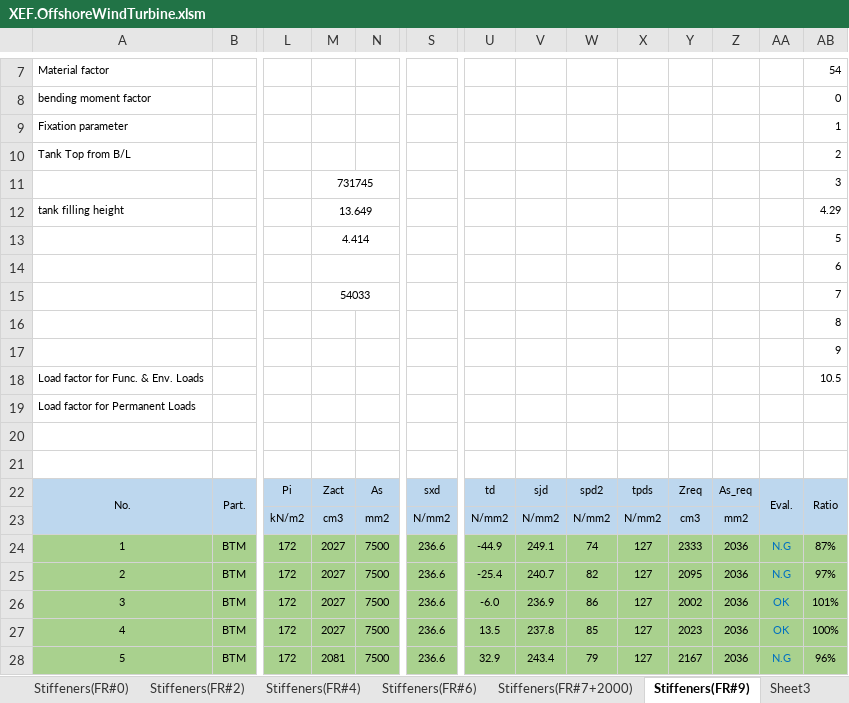
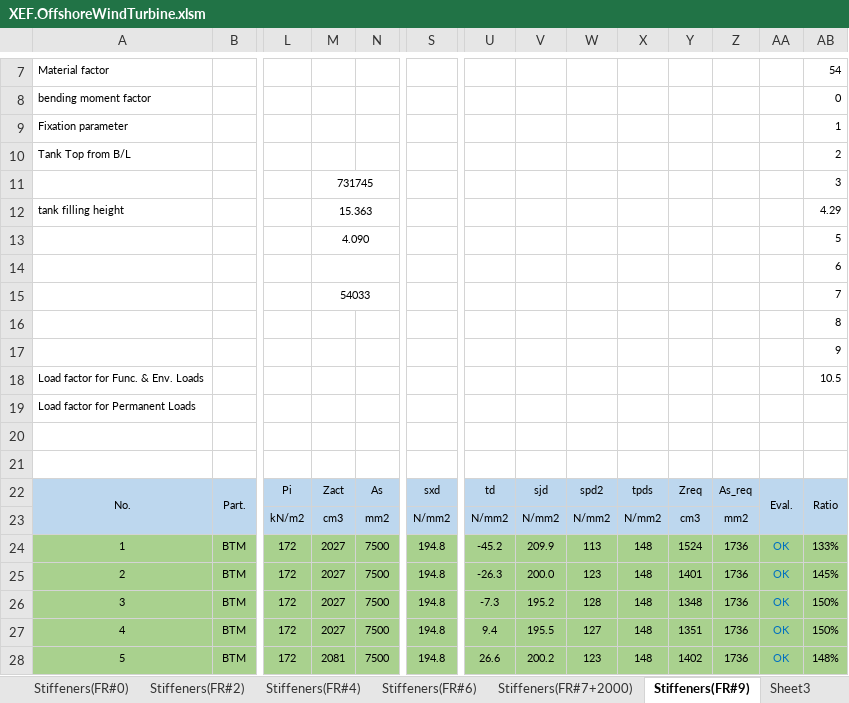
Before and after one commit to wjeongx/EngXExcel, an Excel workbook: XEF.OffshoreWindTurbine.xlsm, sheet Stiffeners(FR#9), drawn as a sheet; only a part is shown, gaps mark what is left out; values as stored, in another font and other column widths than the file's, no borders; charts and pictures and conditional formats not drawn; the diff covers the shown part only; the diff names each change by its address in the sheet, - before the commit and + after, or states it on an @@ line.

```diff
--- a/XEF.OffshoreWindTurbine.xlsm (sheet Stiffeners(FR#9))
+++ b/XEF.OffshoreWindTurbine.xlsm (sheet Stiffeners(FR#9))
-M12: 13.649
+M12: 15.363
-M13: 4.414
+M13: 4.090
-S24:S28: 236.6
+S24:S28: 194.8
-U24: -44.9
+U24: -45.2
-V24: 249.1
+V24: 209.9
-W24: 74
+W24: 113
-X24:X28: 127
+X24:X28: 148
-Y24: 2333
+Y24: 1524
-Z24:Z28: 2036
+Z24:Z28: 1736
-AA24:AA25: N.G
+AA24:AA25: OK
-AB24: 87%
+AB24: 133%
-U25: -25.4
+U25: -26.3
-V25: 240.7
+V25: 200.0
-W25: 82
+W25: 123
-Y25: 2095
+Y25: 1401
-AB25: 97%
+AB25: 145%
-U26: -6.0
+U26: -7.3
-V26: 236.9
+V26: 195.2
-W26: 86
+W26: 128
-Y26: 2002
+Y26: 1348
-AB26: 101%
+AB26: 150%
-U27: 13.5
+U27: 9.4
-V27: 237.8
+V27: 195.5
-W27: 85
+W27: 127
-Y27: 2023
+Y27: 1351
-AB27: 100%
+AB27: 150%
-U28: 32.9
+U28: 26.6
-V28: 243.4
+V28: 200.2
-W28: 79
+W28: 123
-Y28: 2167
+Y28: 1402
-AA28: N.G
+AA28: OK
-AB28: 96%
+AB28: 148%
```
Also changed, not shown: 315 edited cells elsewhere in this sheet, sheet Stiffeners(FR#7+2000), sheet Plates(FR#9), sheet Plates(FR#7+2000), sheet Global Strength, charts or pictures.
